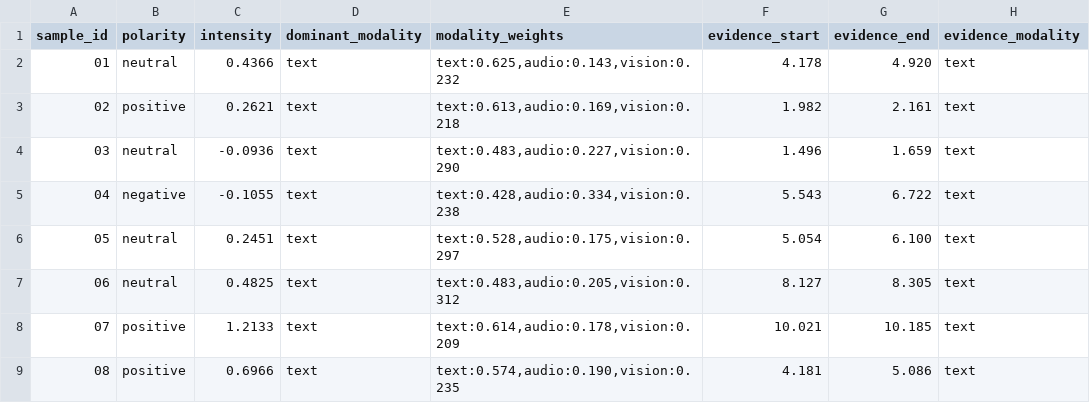
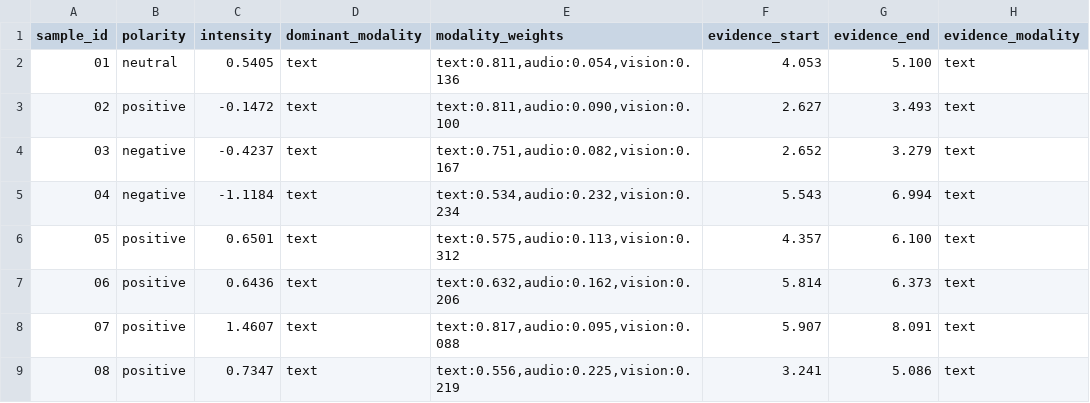
Before and after one commit to jason114514zzj-sys/E-q3, a CSV file: results/附件4_预测与解释结果.csv, drawn as a sheet; only a part is shown; the diff covers the shown part only.

```diff
--- a/results/附件4_预测与解释结果.csv
+++ b/results/附件4_预测与解释结果.csv
@@ -1,9 +1,9 @@
 sample_id,polarity,intensity,dominant_modality,modality_weights,evidence_start,evidence_end,evidence_modality
-01,neutral,0.4366,text,"text:0.625,audio:0.143,vision:0.232",4.178,4.920,text
-02,positive,0.2621,text,"text:0.613,audio:0.169,vision:0.218",1.982,2.161,text
-03,neutral,-0.0936,text,"text:0.483,audio:0.227,vision:0.290",1.496,1.659,text
-04,negative,-0.1055,text,"text:0.428,audio:0.334,vision:0.238",5.543,6.722,text
-05,neutral,0.2451,text,"text:0.528,audio:0.175,vision:0.297",5.054,6.100,text
-06,neutral,0.4825,text,"text:0.483,audio:0.205,vision:0.312",8.127,8.305,text
-07,positive,1.2133,text,"text:0.614,audio:0.178,vision:0.209",10.021,10.185,text
-08,positive,0.6966,text,"text:0.574,audio:0.190,vision:0.235",4.181,5.086,text
+01,neutral,0.5405,text,"text:0.811,audio:0.054,vision:0.136",4.053,5.100,text
+02,positive,-0.1472,text,"text:0.811,audio:0.090,vision:0.100",2.627,3.493,text
+03,negative,-0.4237,text,"text:0.751,audio:0.082,vision:0.167",2.652,3.279,text
+04,negative,-1.1184,text,"text:0.534,audio:0.232,vision:0.234",5.543,6.994,text
+05,positive,0.6501,text,"text:0.575,audio:0.113,vision:0.312",4.357,6.100,text
+06,positive,0.6436,text,"text:0.632,audio:0.162,vision:0.206",5.814,6.373,text
+07,positive,1.4607,text,"text:0.817,audio:0.095,vision:0.088",5.907,8.091,text
+08,positive,0.7347,text,"text:0.556,audio:0.225,vision:0.219",3.241,5.086,text
```
Also changed, not shown: 49 edited cells elsewhere in this file, results/模态重要性_跨测试集对照.csv, 41 other files.
